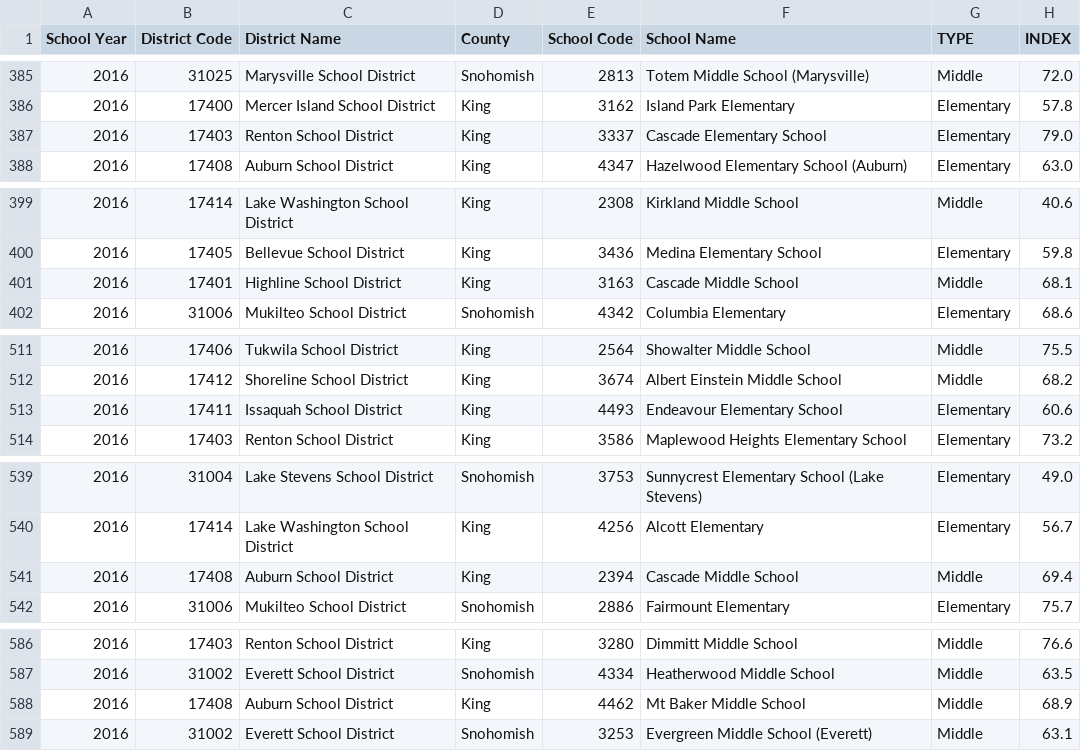
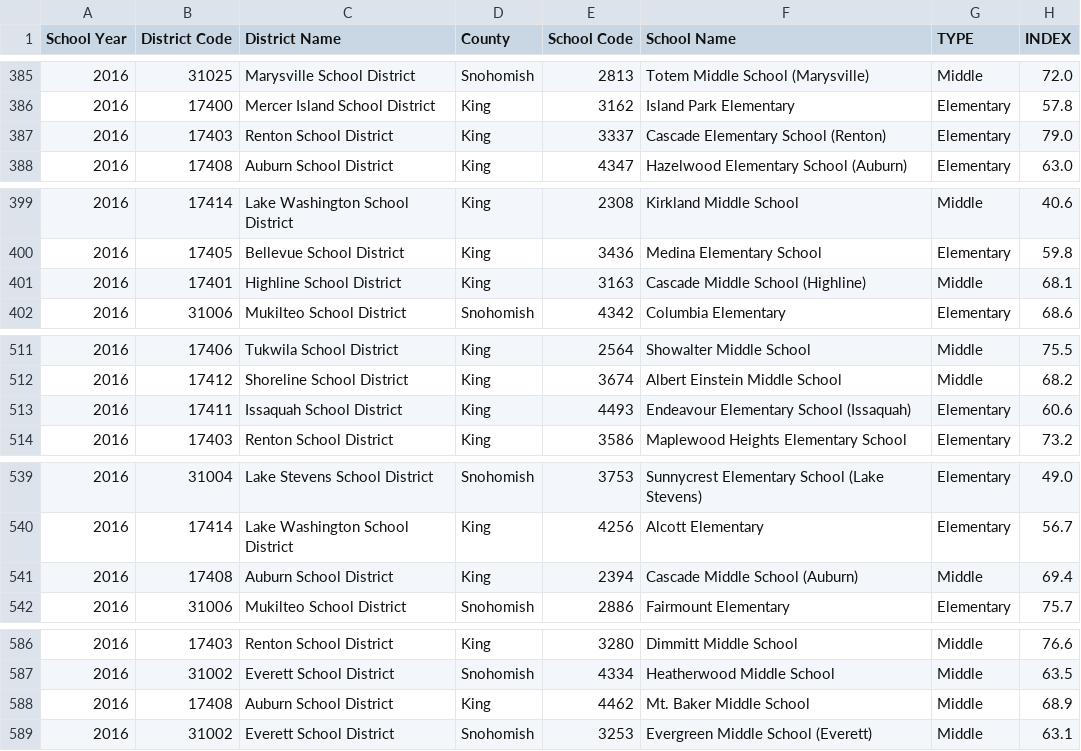
Before and after one commit to seattletimes/school-diversity, a CSV file: data/school_diversity.csv, drawn as a sheet; only a part is shown, gaps mark what is left out; the diff covers the shown part only; the diff names each change by its address in the sheet, - before the commit and + after, or states it on an @@ line.

```diff
--- a/data/school_diversity.csv
+++ b/data/school_diversity.csv
-F387 (School Name): Cascade Elementary School
+F387 (School Name): Cascade Elementary School (Renton)
-F401 (School Name): Cascade Middle School
+F401 (School Name): Cascade Middle School (Highline)
-F513 (School Name): Endeavour Elementary School
+F513 (School Name): Endeavour Elementary School (Issaquah)
-F541 (School Name): Cascade Middle School
+F541 (School Name): Cascade Middle School (Auburn)
-F588 (School Name): Mt Baker Middle School
+F588 (School Name): Mt. Baker Middle School
```
Also changed, not shown: 15 edited cells elsewhere in this file, 2 other files.
